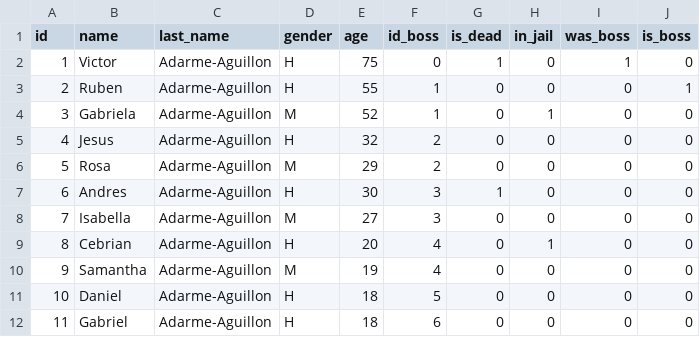
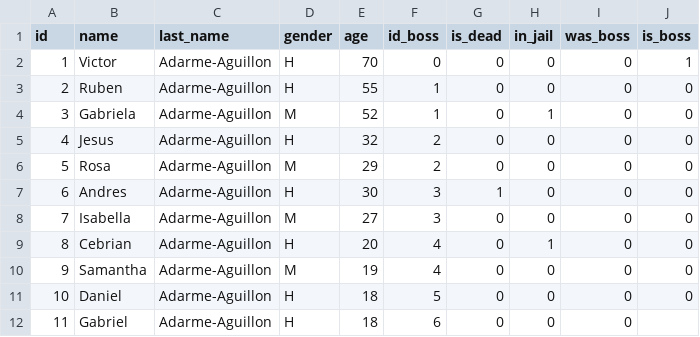
Before and after one commit to victoraguillon/PROYECTO_MAFIA, a CSV file: bin/datos_familia.csv, drawn as a sheet.

Commit message:
refactor: MODIFICACIÓN DE LOS DATOS PARA MEJOR USO DEL PROGRAMA

```diff
--- a/bin/datos_familia.csv
+++ b/bin/datos_familia.csv
@@ -1,4 +1,4 @@
 id,name,last_name,gender,age,id_boss,is_dead,in_jail,was_boss,is_boss
-1,Victor,Adarme-Aguillon,H,75,0,1,0,1,0
-2,Ruben,Adarme-Aguillon,H,55,1,0,0,0,1
+1,Victor,Adarme-Aguillon,H,70,0,0,0,0,1
+2,Ruben,Adarme-Aguillon,H,55,1,0,0,0,0
 3,Gabriela,Adarme-Aguillon,M,52,1,0,1,0,0
@@ -11,2 +11,2 @@ id,name,last_name,gender,age,id_boss,is_dead,in_jail,was_boss,is_boss
 10,Daniel,Adarme-Aguillon,H,18,5,0,0,0,0
-11,Gabriel,Adarme-Aguillon,H,18,6,0,0,0,0
+11,Gabriel,Adarme-Aguillon,H,18,6,0,0,0
```
